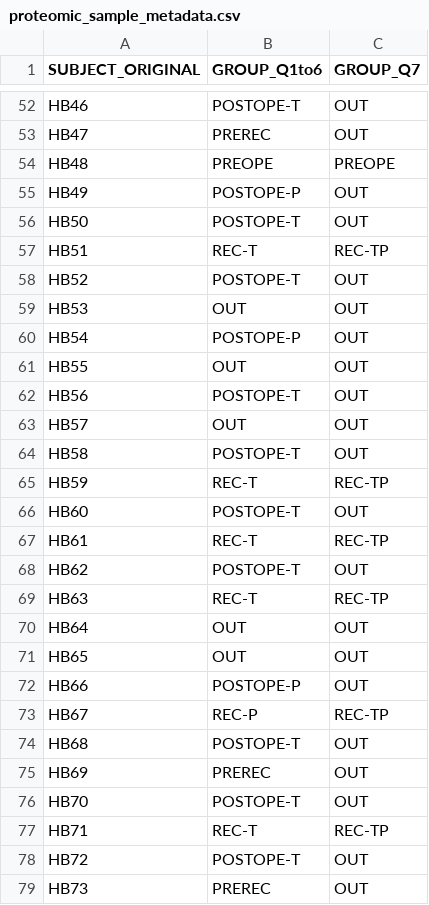
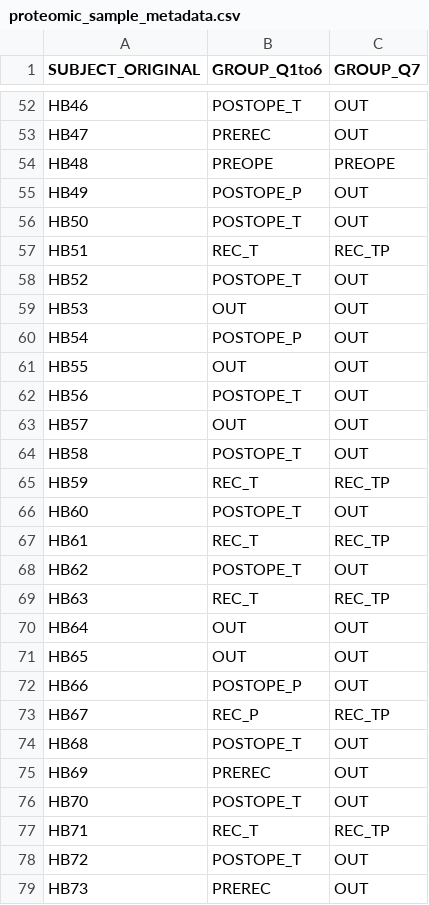
Before and after one commit to abhivij/GBMPlasmaEV2021, a CSV file: Data/proteomic_sample_metadata.csv, drawn as a sheet; only a part is shown, gaps mark what is left out; the diff covers the shown part only.

```diff
--- a/Data/proteomic_sample_metadata.csv
+++ b/Data/proteomic_sample_metadata.csv
@@ -52,28 +52,28 @@
-"HB46","POSTOPE-T","OUT"
+"HB46","POSTOPE_T","OUT"
 "HB47","PREREC","OUT"
 "HB48","PREOPE","PREOPE"
-"HB49","POSTOPE-P","OUT"
-"HB50","POSTOPE-T","OUT"
-"HB51","REC-T","REC-TP"
-"HB52","POSTOPE-T","OUT"
+"HB49","POSTOPE_P","OUT"
+"HB50","POSTOPE_T","OUT"
+"HB51","REC_T","REC_TP"
+"HB52","POSTOPE_T","OUT"
 "HB53","OUT","OUT"
-"HB54","POSTOPE-P","OUT"
+"HB54","POSTOPE_P","OUT"
 "HB55","OUT","OUT"
-"HB56","POSTOPE-T","OUT"
+"HB56","POSTOPE_T","OUT"
 "HB57","OUT","OUT"
-"HB58","POSTOPE-T","OUT"
-"HB59","REC-T","REC-TP"
-"HB60","POSTOPE-T","OUT"
-"HB61","REC-T","REC-TP"
-"HB62","POSTOPE-T","OUT"
-"HB63","REC-T","REC-TP"
+"HB58","POSTOPE_T","OUT"
+"HB59","REC_T","REC_TP"
+"HB60","POSTOPE_T","OUT"
+"HB61","REC_T","REC_TP"
+"HB62","POSTOPE_T","OUT"
+"HB63","REC_T","REC_TP"
 "HB64","OUT","OUT"
 "HB65","OUT","OUT"
-"HB66","POSTOPE-P","OUT"
-"HB67","REC-P","REC-TP"
-"HB68","POSTOPE-T","OUT"
+"HB66","POSTOPE_P","OUT"
+"HB67","REC_P","REC_TP"
+"HB68","POSTOPE_T","OUT"
 "HB69","PREREC","OUT"
-"HB70","POSTOPE-T","OUT"
-"HB71","REC-T","REC-TP"
-"HB72","POSTOPE-T","OUT"
+"HB70","POSTOPE_T","OUT"
+"HB71","REC_T","REC_TP"
+"HB72","POSTOPE_T","OUT"
 "HB73","PREREC","OUT"
```
Also changed, not shown: 48 edited cells elsewhere in this file, Data/transcriptomic_sample_metadata.csv, 5 other files.
